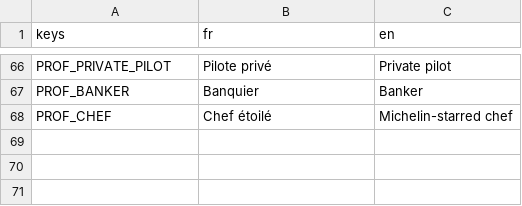
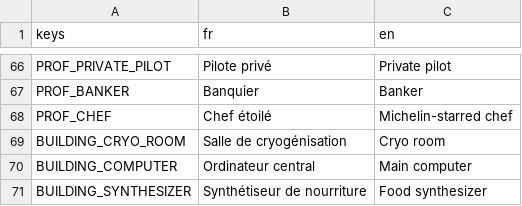
Before and after one commit to Infornographie/degel, a CSV file: localization/translations.csv, drawn as a sheet; only a part is shown, gaps mark what is left out; the diff names each change by its address in the sheet, - before the commit and + after, or states it on an @@ line.

```diff
--- a/localization/translations.csv
+++ b/localization/translations.csv
+row 69: BUILDING_CRYO_ROOM | Salle de cryogénisation | Cryo room
+row 70: BUILDING_COMPUTER | Ordinateur central | Main computer
+row 71: BUILDING_SYNTHESIZER | Synthétiseur de nourriture | Food synthesizer
```
Also changed, not shown: 27 other files.
